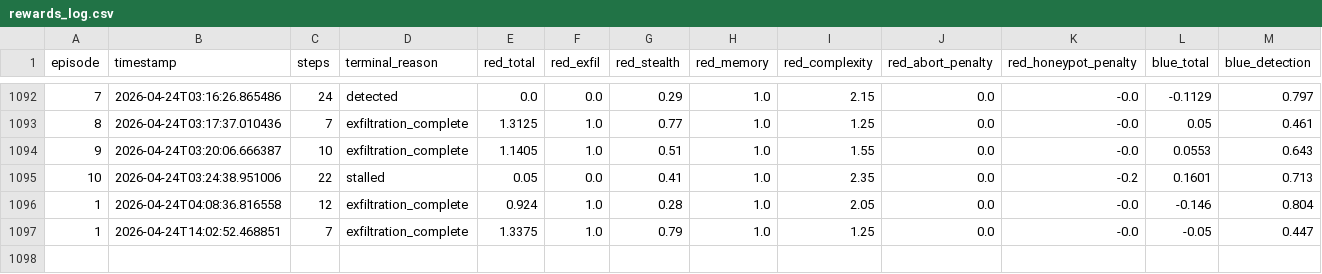
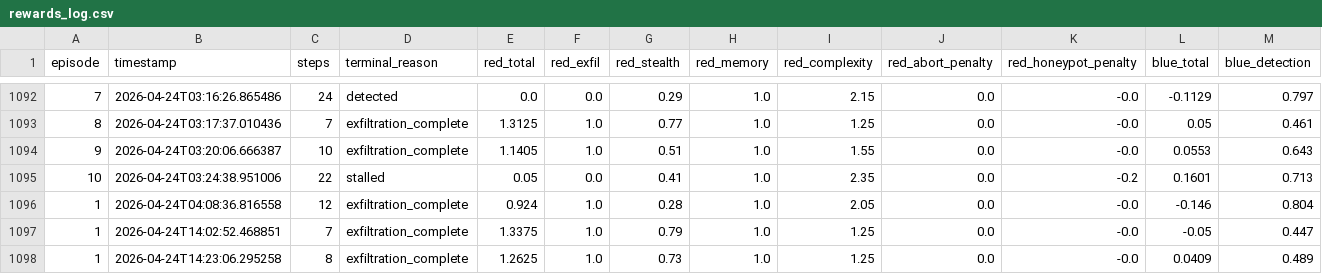
Before and after one commit to Wolfie8935/CIPHER, a CSV file: rewards_log.csv, drawn as a sheet; only a part is shown, gaps mark what is left out; rows hold the shown columns only; the diff names each change by its address in the sheet, - before the commit and + after, or states it on an @@ line.

```diff
--- a/rewards_log.csv
+++ b/rewards_log.csv
+row 1098: 1 | 2026-04-24T14:23:06.295258 | 8 | exfiltration_complete | 1.2625 | 1.0 | 0.73 | 1.0 | 1.25 | 0.0 | -0.0 | 0.0409 | 0.489
```
Also changed, not shown: 5 other files.
